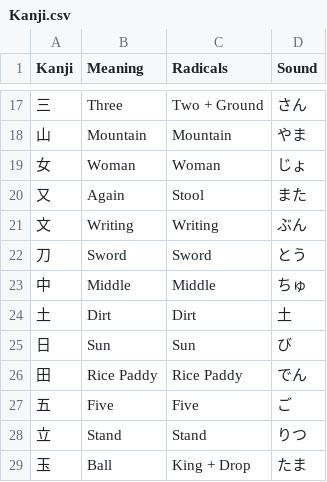
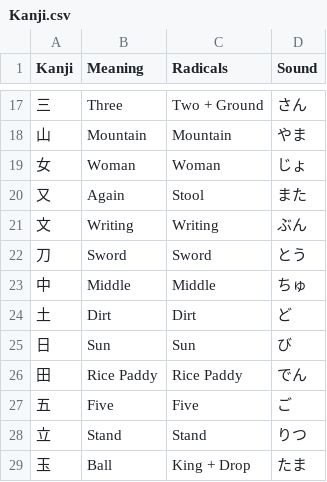
Before and after one commit to Goezs/kanji_with_radicals, a CSV file: Kanji.csv, drawn as a sheet; only a part is shown, gaps mark what is left out.

Commit message:
adjust kanji csv - dirt kanji

```diff
--- a/Kanji.csv
+++ b/Kanji.csv
@@ -23,3 +23,3 @@ Kanji,Meaning,Radicals,Sound
 中,Middle,Middle,ちゅ
-土,Dirt,Dirt,土
+土,Dirt,Dirt,ど
 日,Sun,Sun,び
```
